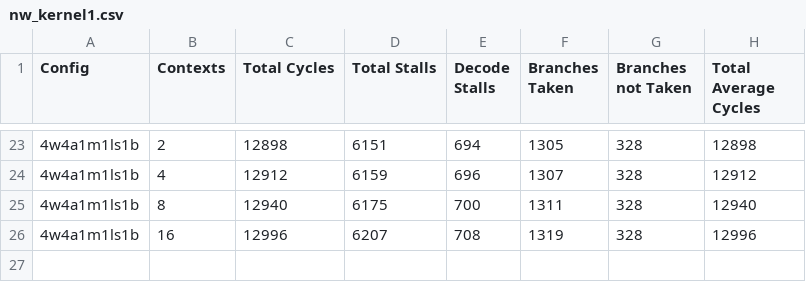
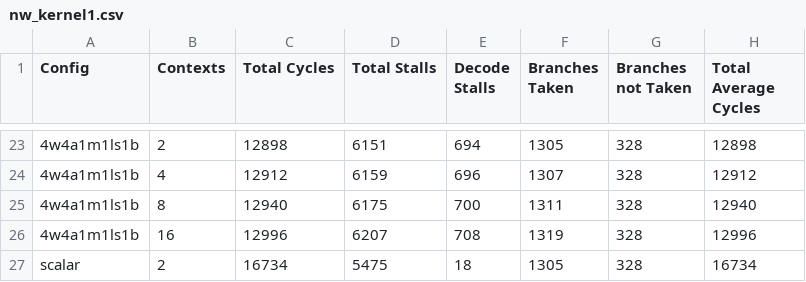
Before and after one commit to grubbymits/esdg-opencl, a CSV file: testing/benchmarks/rodinia/nw/nw_kernel1.csv, drawn as a sheet; only a part is shown, gaps mark what is left out; the diff names each change by its address in the sheet, - before the commit and + after, or states it on an @@ line.

```diff
--- a/testing/benchmarks/rodinia/nw/nw_kernel1.csv
+++ b/testing/benchmarks/rodinia/nw/nw_kernel1.csv
+row 27: scalar | 2 | 16734 | 5475 | 18 | 1305 | 328 | 16734
```
Also changed, not shown: testing/benchmarks/AMD/NBody/nbody_sim.csv, testing/benchmarks/rodinia/gaussian/Fan1.csv, 39 other files.
